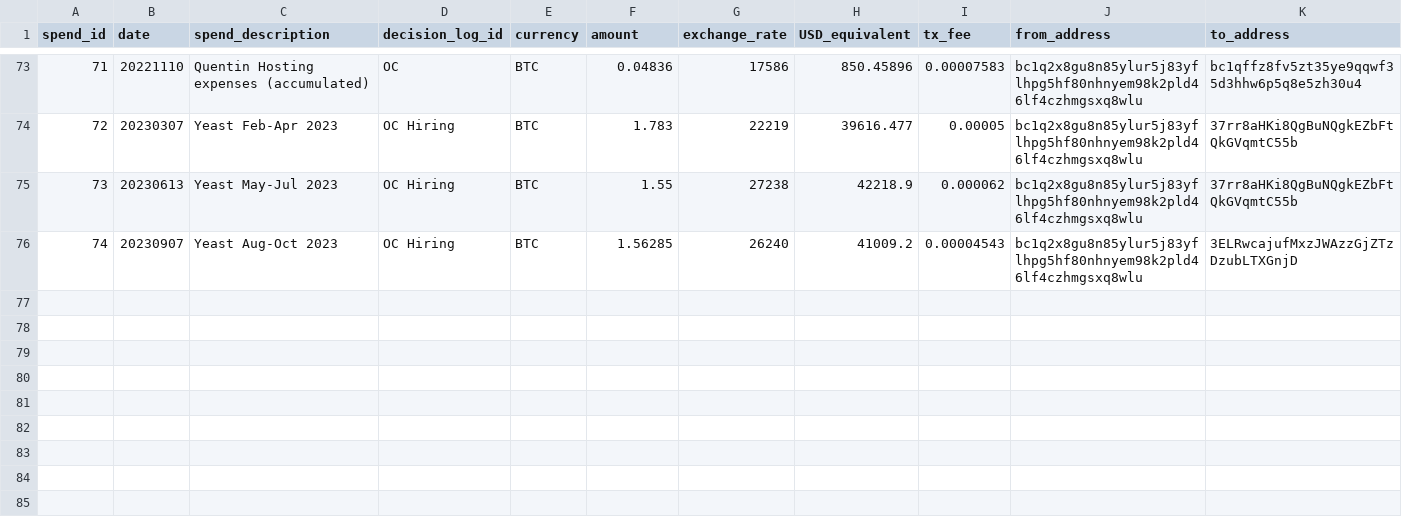
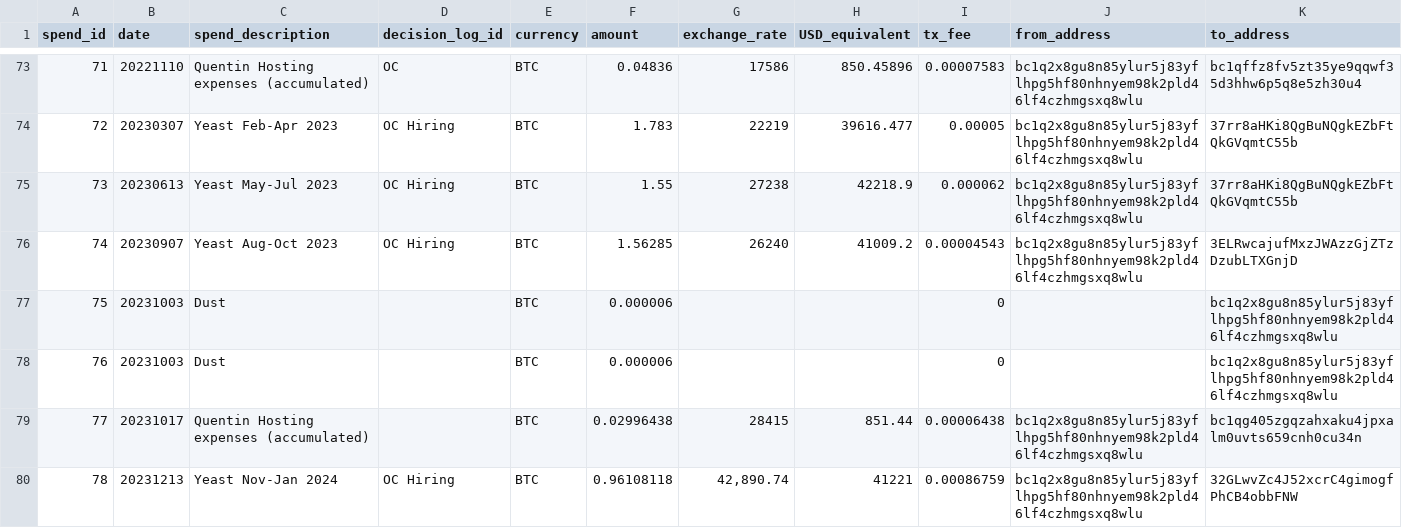
Before and after one commit to mimblewimble/grin-pm, a CSV file: financials/spending_log.csv, drawn as a sheet; only a part is shown, gaps mark what is left out; rows hold the shown columns only; the diff names each change by its address in the sheet, - before the commit and + after, or states it on an @@ line.

Commit message:
added 2023Q4 report + financial log update

```diff
--- a/financials/spending_log.csv
+++ b/financials/spending_log.csv
+row 77: 75 | 20231003 | Dust |  | BTC | 0.000006 |  |  | 0 |  | bc1q2x8gu8n85ylur5j83yflhpg5hf80nhnyem98k2pld46lf4czhmgsxq8wlu
+row 78: 76 | 20231003 | Dust |  | BTC | 0.000006 |  |  | 0 |  | bc1q2x8gu8n85ylur5j83yflhpg5hf80nhnyem98k2pld46lf4czhmgsxq8wlu
+row 79: 77 | 20231017 | Quentin Hosting expenses (accumulated) |  | BTC | 0.02996438 | 28415 | 851.44 | 0.00006438 | bc1q2x8gu8n85ylur5j83yflhpg5hf80nhnyem98k2pld46lf4czhmgsxq8wlu | bc1qg405zgqzahxaku4jpxalm0uvts659cnh0cu34n
+row 80: 78 | 20231213 | Yeast Nov-Jan 2024 | OC Hiring | BTC | 0.96108118 | 42,890.74 | 41221 | 0.00086759 | bc1q2x8gu8n85ylur5j83yflhpg5hf80nhnyem98k2pld46lf4czhmgsxq8wlu | 32GLwvZc4J52xcrC4gimogfPhCB4obbFNW
```
Also changed, not shown: 1 other file.
